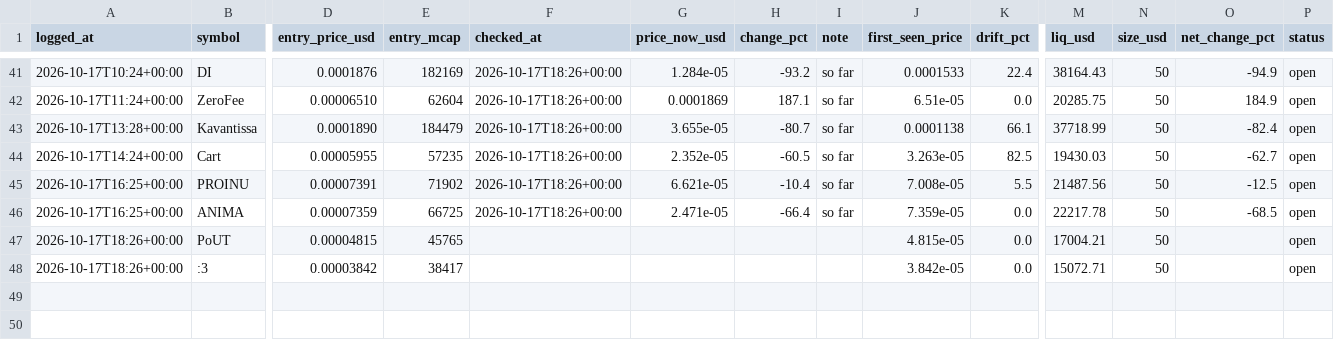
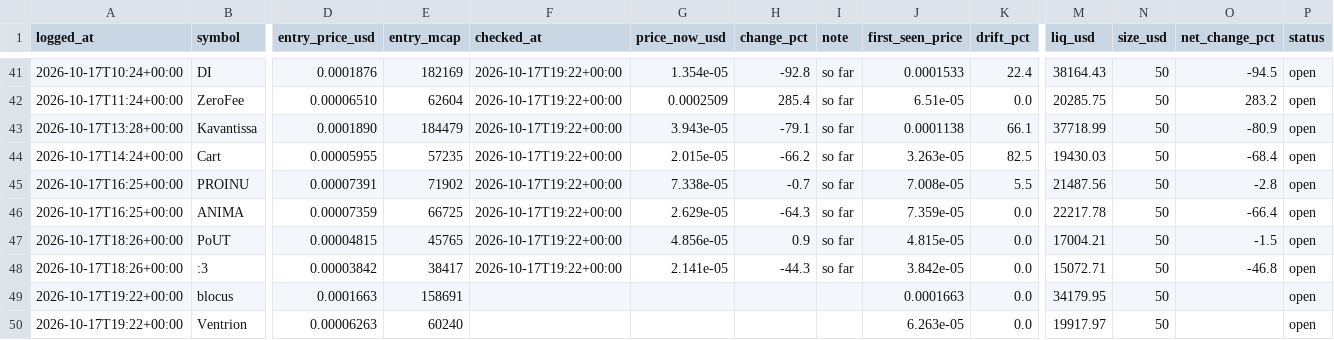
Before and after one commit to mayorzb/nexus-scanner, a CSV file: paper_trades.csv, drawn as a sheet; only a part is shown, gaps mark what is left out; rows hold the shown columns only; the diff covers the shown part only; the diff names each change by its address in the sheet, - before the commit and + after, or states it on an @@ line.

```diff
--- a/paper_trades.csv
+++ b/paper_trades.csv
-F41:F46 (checked_at): 2026-10-17T18:26+00:00
+F41:F46 (checked_at): 2026-10-17T19:22+00:00
-G41 (price_now_usd): 1.284e-05
+G41 (price_now_usd): 1.354e-05
-H41 (change_pct): -93.2
+H41 (change_pct): -92.8
-O41 (net_change_pct): -94.9
+O41 (net_change_pct): -94.5
-G42 (price_now_usd): 0.0001869
+G42 (price_now_usd): 0.0002509
-H42 (change_pct): 187.1
+H42 (change_pct): 285.4
-O42 (net_change_pct): 184.9
+O42 (net_change_pct): 283.2
-G43 (price_now_usd): 3.655e-05
+G43 (price_now_usd): 3.943e-05
-H43 (change_pct): -80.7
+H43 (change_pct): -79.1
-O43 (net_change_pct): -82.4
+O43 (net_change_pct): -80.9
-G44 (price_now_usd): 2.352e-05
+G44 (price_now_usd): 2.015e-05
-H44 (change_pct): -60.5
+H44 (change_pct): -66.2
-O44 (net_change_pct): -62.7
+O44 (net_change_pct): -68.4
-G45 (price_now_usd): 6.621e-05
+G45 (price_now_usd): 7.338e-05
-H45 (change_pct): -10.4
+H45 (change_pct): -0.7
-O45 (net_change_pct): -12.5
+O45 (net_change_pct): -2.8
-G46 (price_now_usd): 2.471e-05
+G46 (price_now_usd): 2.629e-05
-H46 (change_pct): -66.4
+H46 (change_pct): -64.3
-O46 (net_change_pct): -68.5
+O46 (net_change_pct): -66.4
-F47:F48 (checked_at): (empty)
+F47:F48 (checked_at): 2026-10-17T19:22+00:00
-G47 (price_now_usd): (empty)
+G47 (price_now_usd): 4.856e-05
-H47 (change_pct): (empty)
+H47 (change_pct): 0.9
-I47:I48 (note): (empty)
+I47:I48 (note): so far
-O47 (net_change_pct): (empty)
+O47 (net_change_pct): -1.5
-G48 (price_now_usd): (empty)
+G48 (price_now_usd): 2.141e-05
-H48 (change_pct): (empty)
+H48 (change_pct): -44.3
-O48 (net_change_pct): (empty)
+O48 (net_change_pct): -46.8
+row 49: 2026-10-17T19:22+00:00 | blocus | 0.0001663 | 158691 |  |  |  |  | 0.0001663 | 0.0 | 34179.95 | 50 |  | open
+row 50: 2026-10-17T19:22+00:00 | Ventrion | 0.00006263 | 60240 |  |  |  |  | 6.263e-05 | 0.0 | 19917.97 | 50 |  | open
```
Also changed, not shown: 99 edited cells elsewhere in this file, 6 other files.
